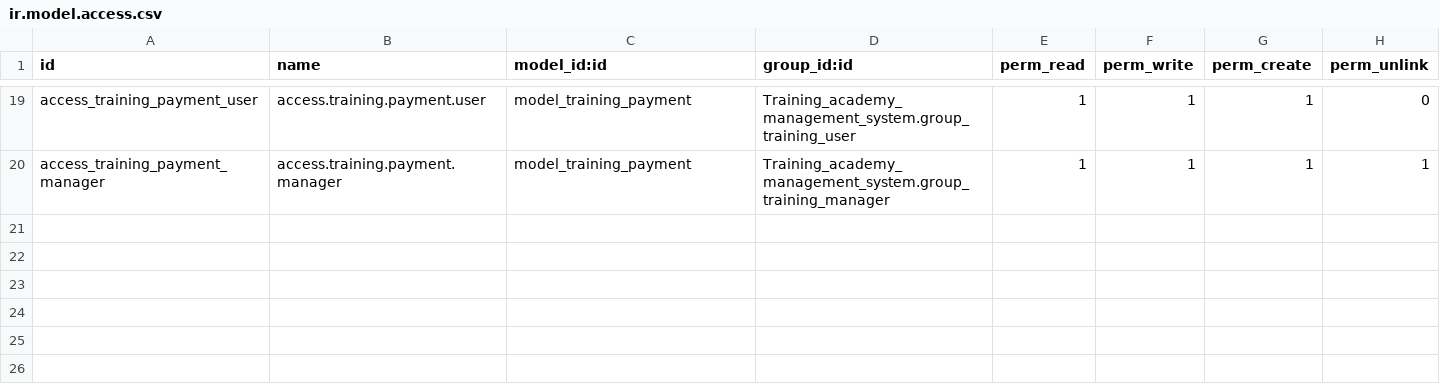
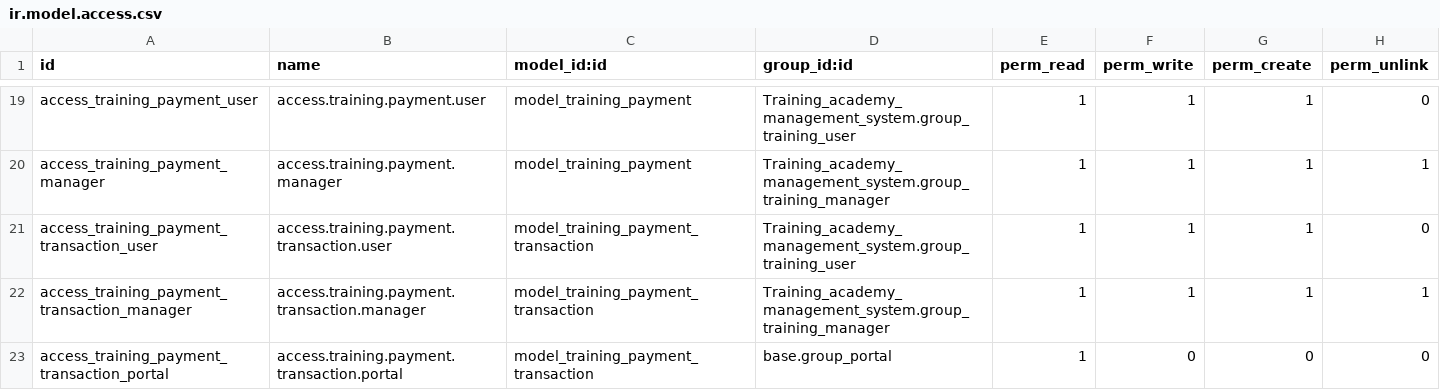
Before and after one commit to mdnaim346/Online-Training-Academy, a CSV file: security/ir.model.access.csv, drawn as a sheet; only a part is shown, gaps mark what is left out; the diff names each change by its address in the sheet, - before the commit and + after, or states it on an @@ line.

Commit message:
payment system added stripe

```diff
--- a/security/ir.model.access.csv
+++ b/security/ir.model.access.csv
+row 21: access_training_payment_transaction_user | access.training.payment.transaction.user | model_training_payment_transaction | Training_academy_management_system.group_training_user | 1 | 1 | 1 | 0
+row 22: access_training_payment_transaction_manager | access.training.payment.transaction.manager | model_training_payment_transaction | Training_academy_management_system.group_training_manager | 1 | 1 | 1 | 1
+row 23: access_training_payment_transaction_portal | access.training.payment.transaction.portal | model_training_payment_transaction | base.group_portal | 1 | 0 | 0 | 0
```
Also changed, not shown: 14 other files.
